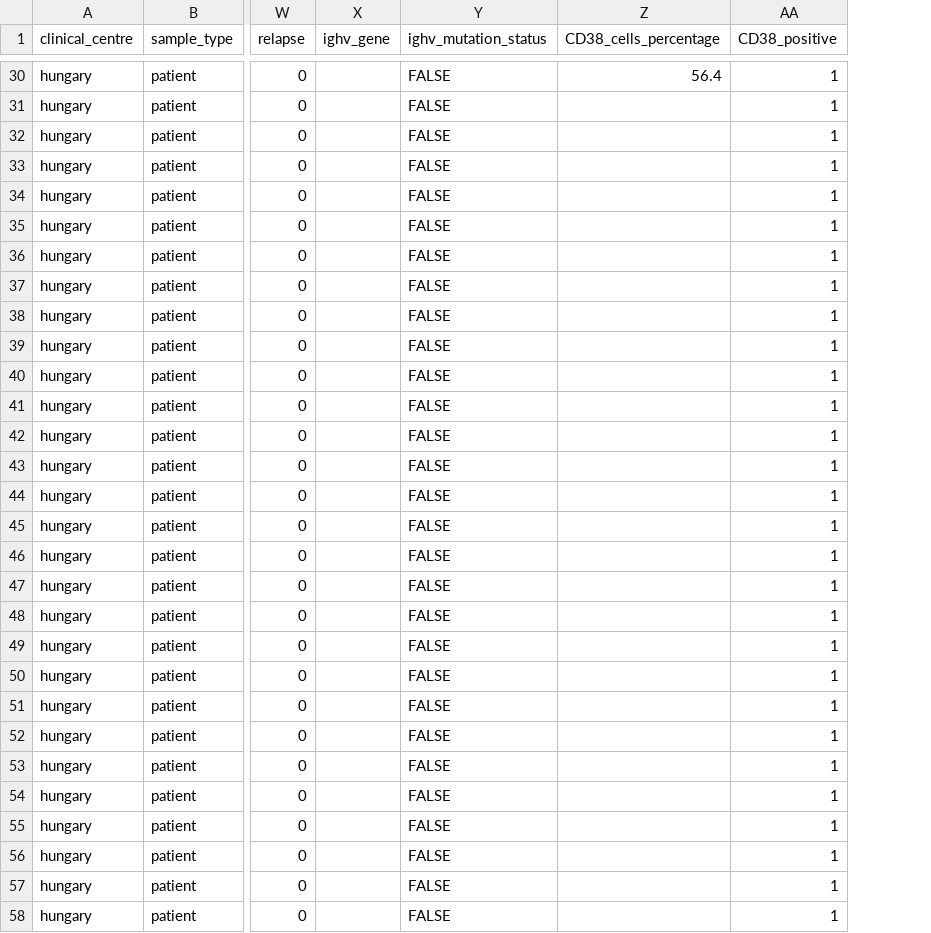
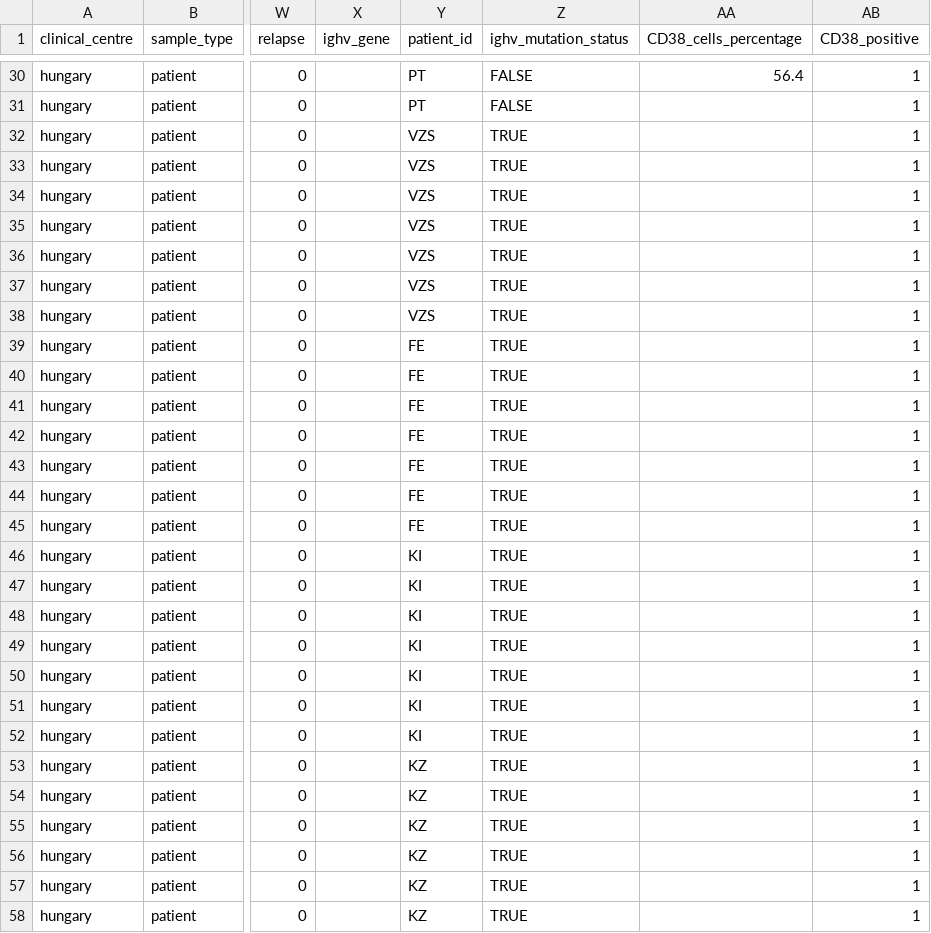
Before and after one commit to epigen/cll-ibrutinib_time, a CSV file: metadata/clinical.csv, drawn as a sheet; only a part is shown, gaps mark what is left out; addresses are those after the commit; the diff covers the shown part only; the diff names each change by its address in the sheet, - before the commit and + after, or states it on an @@ line.

Commit message:
fix IGHV mutation status in clinical annotation

```diff
--- a/metadata/clinical.csv
+++ b/metadata/clinical.csv
+column Y (patient_id), rows 30-58: PT | PT | VZS | VZS | VZS | VZS | VZS | VZS | VZS | FE | FE | FE | FE | FE | FE | FE | KI | KI | KI | KI | KI | KI | KI | KZ | KZ | KZ | KZ | KZ | KZ
-Z32:Z58 (ighv_mutation_status): FALSE
+Z32:Z58 (ighv_mutation_status): TRUE
```
Also changed, not shown: 17 edited cells elsewhere in this file.
